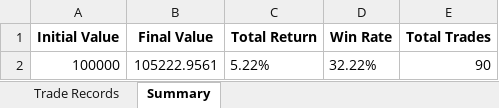
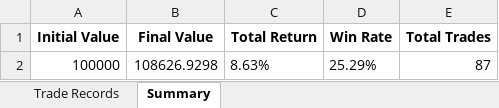
Before and after one commit to Rain1047/uchu_trade, an Excel workbook: backend/backtest_center/backtest_results.xlsx, sheet Summary, drawn as a sheet; values as stored, in another font and other column widths than the file's, no borders; removed rows and columns are numbered as before the commit, all else as after; the diff names each change by its address in the sheet, - before the commit and + after, or states it on an @@ line.

```diff
--- a/backend/backtest_center/backtest_results.xlsx (sheet Summary)
+++ b/backend/backtest_center/backtest_results.xlsx (sheet Summary)
-row 2: 100000 | 105222.9561 | 5.22% | 32.22% | 90
+row 2: 100000 | 108626.9298 | 8.63% | 25.29% | 87
```
Also changed, not shown: sheet Trade Records, 4 other files.
